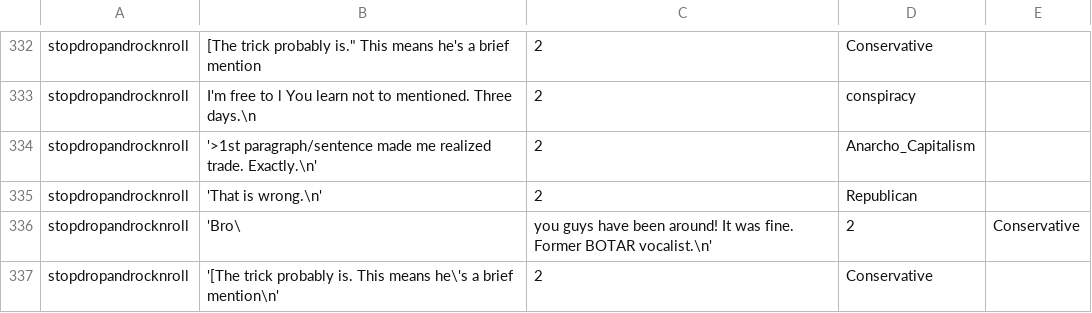
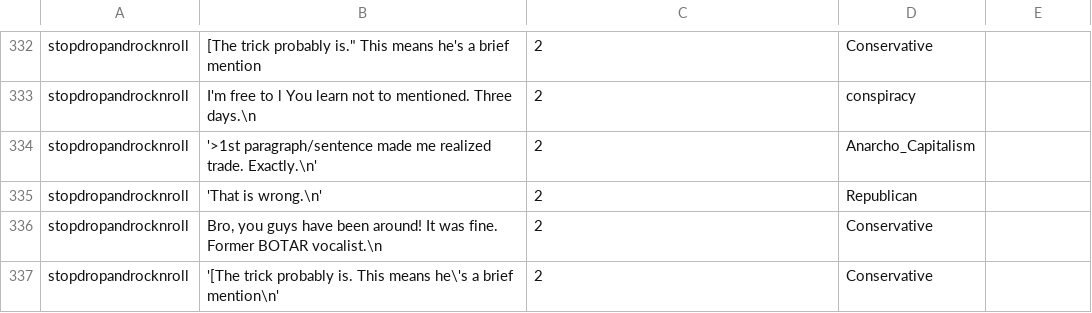
Before and after one commit to pmiri/bloviator, a CSV file: reddit/csv1.csv, drawn as a sheet; only a part is shown, gaps mark what is left out.

Commit message:
Update csv1.csv

```diff
--- a/reddit/csv1.csv
+++ b/reddit/csv1.csv
@@ -335,3 +335,3 @@ stopdropandrocknroll,'>1st paragraph/sentence made me realized trade. Exactly.\n
 stopdropandrocknroll,'That is wrong.\n',2,Republican
-stopdropandrocknroll,'Bro\, you guys have been around! It was fine. Former BOTAR vocalist.\n',2,Conservative
+stopdropandrocknroll,"Bro, you guys have been around! It was fine. Former BOTAR vocalist.\n",2,Conservative
 stopdropandrocknroll,'[The trick probably is. This means he\'s a brief mention\n',2,Conservative
```
